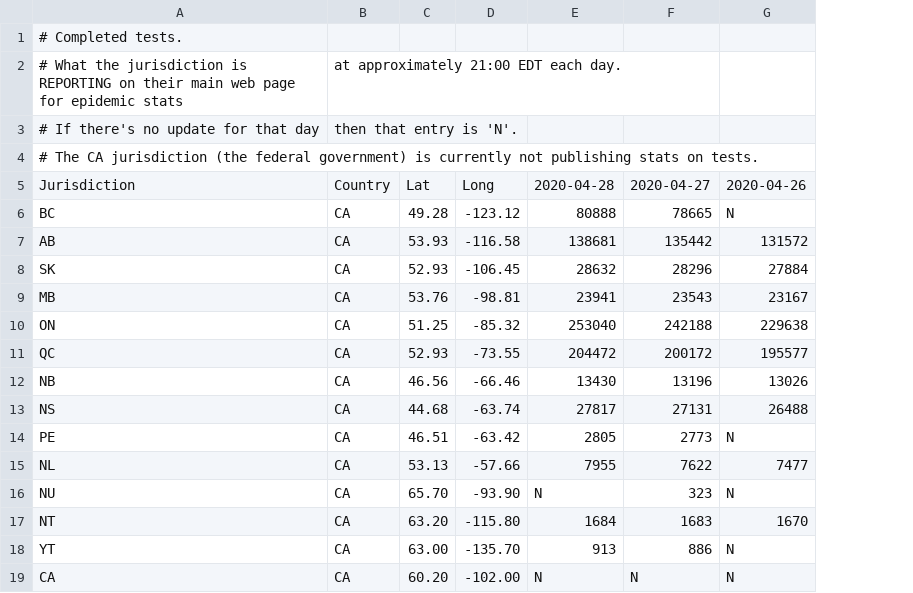
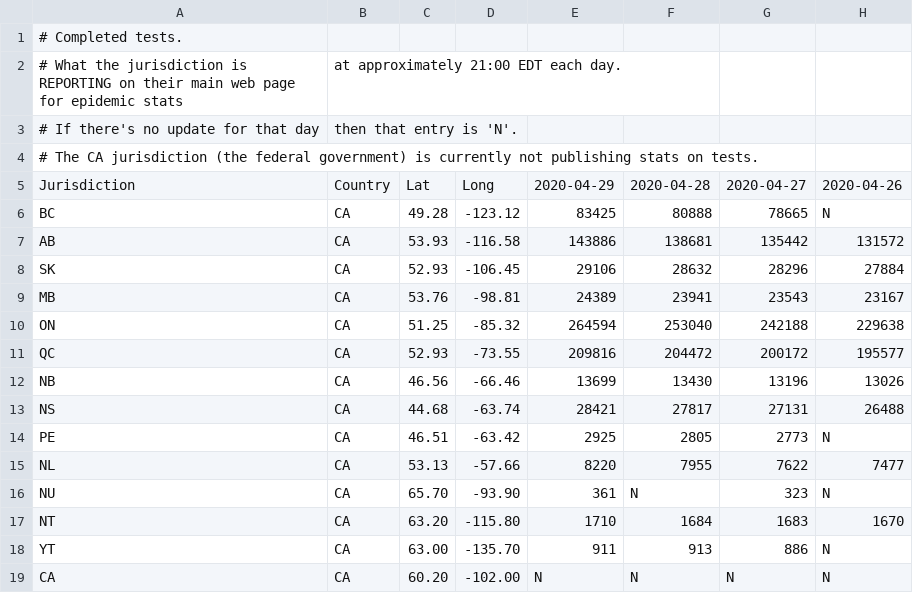
Before and after one commit to johanley/covid-19-canada, a CSV file: data/csv/tests.csv, drawn as a sheet; only a part is shown; the diff names each change by its address in the sheet, - before the commit and + after, or states it on an @@ line.

Commit message:
Data for 2020-04-29

```diff
--- a/data/csv/tests.csv
+++ b/data/csv/tests.csv
+column E, rows 5-19: 2020-04-29 | 83425 | 143886 | 29106 | 24389 | 264594 | 209816 | 13699 | 28421 | 2925 | 8220 | 361 | 1710 | 911 | N
```
Also changed, not shown: data/csv/deaths.csv, data/csv/hosp.csv, 38 other files.
